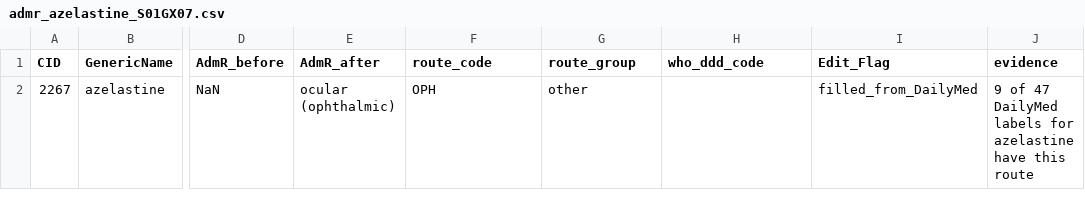
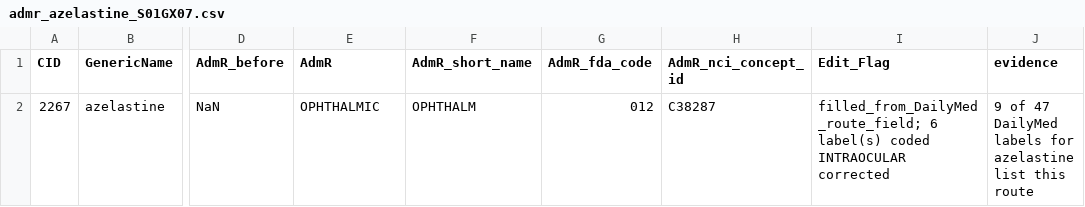
Before and after one commit to DhruvMenon2003/drug-toxicity-qsar-prediction, a CSV file: curation/results/admr_azelastine_S01GX07.csv, drawn as a sheet; only a part is shown, gaps mark what is left out; the diff names each change by its address in the sheet, - before the commit and + after, or states it on an @@ line.

```diff
--- a/curation/results/admr_azelastine_S01GX07.csv
+++ b/curation/results/admr_azelastine_S01GX07.csv
-E1: AdmR_after
+E1: AdmR
-F1: route_code
+F1: AdmR_short_name
-G1: route_group
+G1: AdmR_fda_code
-H1: who_ddd_code
+H1: AdmR_nci_concept_id
-E2 (AdmR): ocular (ophthalmic)
+E2 (AdmR): OPHTHALMIC
-F2 (AdmR_short_name): OPH
+F2 (AdmR_short_name): OPHTHALM
-G2 (AdmR_fda_code): other
+G2 (AdmR_fda_code): 012
-H2 (AdmR_nci_concept_id): (empty)
+H2 (AdmR_nci_concept_id): C38287
-I2 (Edit_Flag): filled_from_DailyMed
+I2 (Edit_Flag): filled_from_DailyMed_route_field; 6 label(s) coded INTRAOCULAR corrected
-J2 (evidence): …for azelastine have this route
+J2 (evidence): …for azelastine list this route
```
Also changed, not shown: 59 other files.
